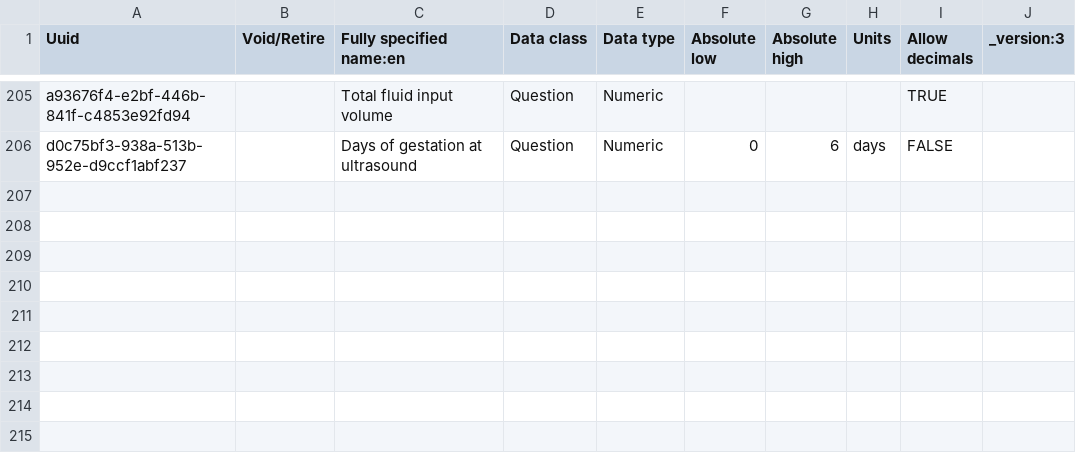
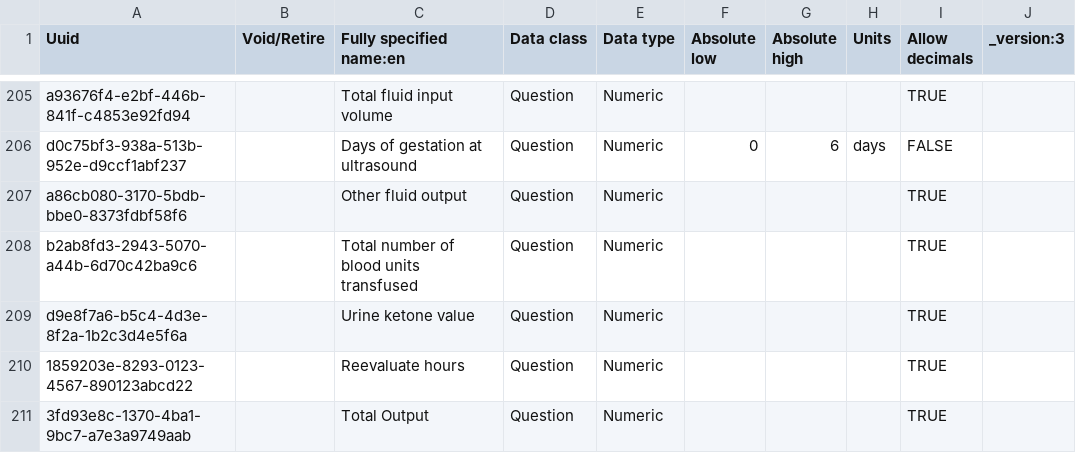
Before and after one commit to palladium-group/ethiopiaemr-openmrs-content, a CSV file: configuration/backend_configuration/concepts/zz_numeric_precision_fixes.csv, drawn as a sheet; only a part is shown, gaps mark what is left out.

Commit message:
Restore fields dropped by the Bahmni converter in 13 forms
The converter read only the first 25 children of each Bahmni concept set, so
larger sections lost their remaining fields. 124 fields are restored in their
original sections, with concepts reused where they exist and 66 new concepts
added to master_new_concepts.csv. Three numeric concepts now allow decimals.

```diff
--- a/configuration/backend_configuration/concepts/zz_numeric_precision_fixes.csv
+++ b/configuration/backend_configuration/concepts/zz_numeric_precision_fixes.csv
@@ -206 +206,6 @@ a93676f4-e2bf-446b-841f-c4853e92fd94,,Total fluid input volume,Question,Numeric,
 d0c75bf3-938a-513b-952e-d9ccf1abf237,,Days of gestation at ultrasound,Question,Numeric,0,6,days,FALSE,
+a86cb080-3170-5bdb-bbe0-8373fdbf58f6,,Other fluid output,Question,Numeric,,,,TRUE,
+b2ab8fd3-2943-5070-a44b-6d70c42ba9c6,,Total number of blood units transfused,Question,Numeric,,,,TRUE,
+d9e8f7a6-b5c4-4d3e-8f2a-1b2c3d4e5f6a,,Urine ketone value,Question,Numeric,,,,TRUE,
+1859203e-8293-0123-4567-890123abcd22,,Reevaluate hours,Question,Numeric,,,,TRUE,
+3fd93e8c-1370-4ba1-9bc7-a7e3a9749aab,,Total Output,Question,Numeric,,,,TRUE,
```
Also changed, not shown: 14 other files.
